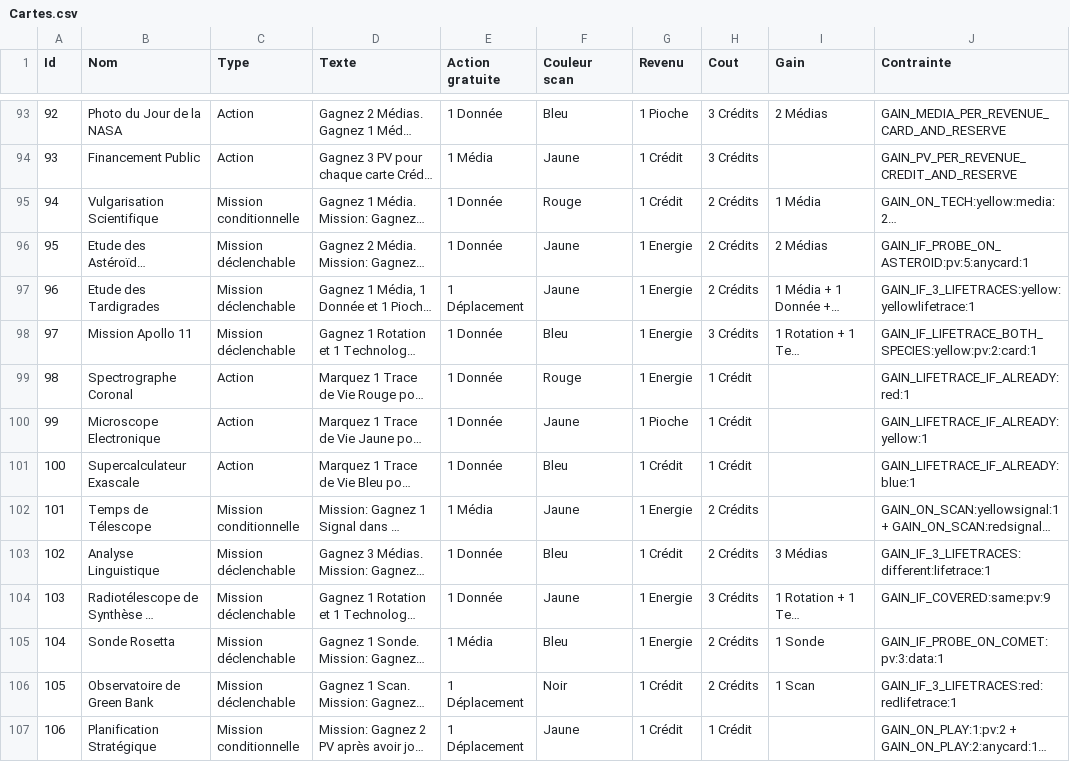
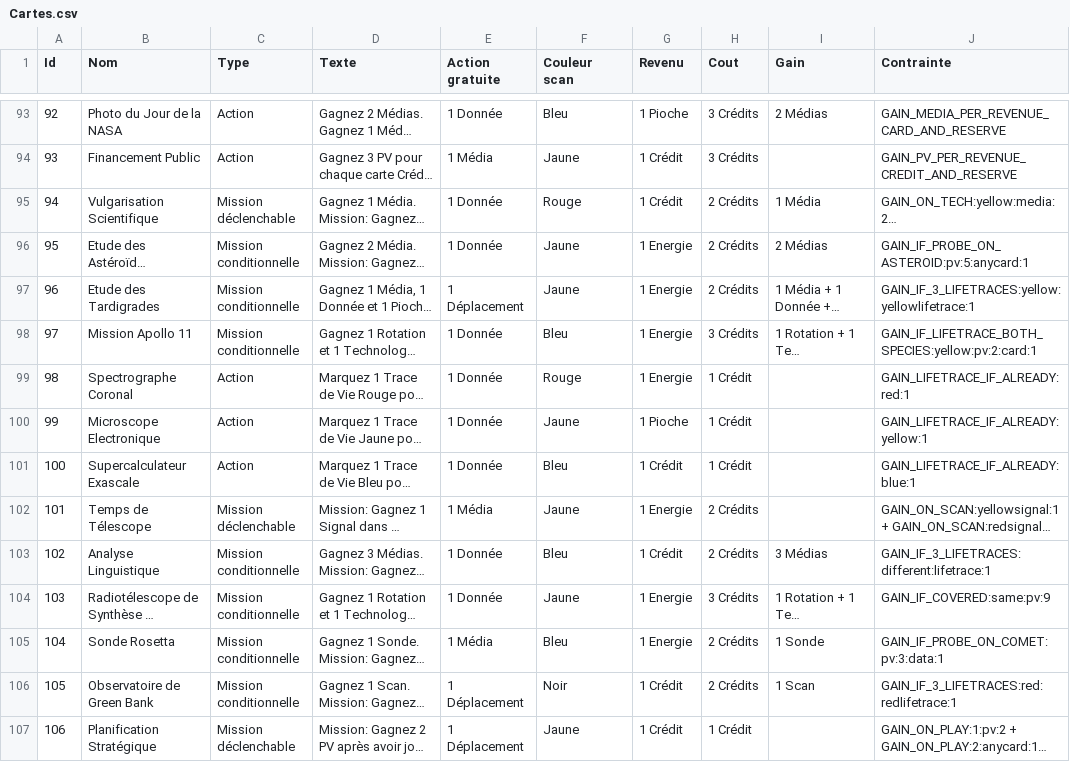
Before and after one commit to jhurstel/SETI, a CSV file: assets/Cartes.csv, drawn as a sheet; only a part is shown, gaps mark what is left out; long unchanged cells end in …; the diff covers the shown part only; the diff names each change by its address in the sheet, - before the commit and + after, or states it on an @@ line.

```diff
--- a/assets/Cartes.csv
+++ b/assets/Cartes.csv
-C95 (Type): Mission conditionnelle
+C95 (Type): Mission déclenchable
-C96:C98 (Type): Mission déclenchable
+C96:C98 (Type): Mission conditionnelle
-C102 (Type): Mission conditionnelle
+C102 (Type): Mission déclenchable
-C103:C106 (Type): Mission déclenchable
+C103:C106 (Type): Mission conditionnelle
-C107 (Type): Mission conditionnelle
+C107 (Type): Mission déclenchable
```
Also changed, not shown: 48 edited cells elsewhere in this file, 19 other files.
